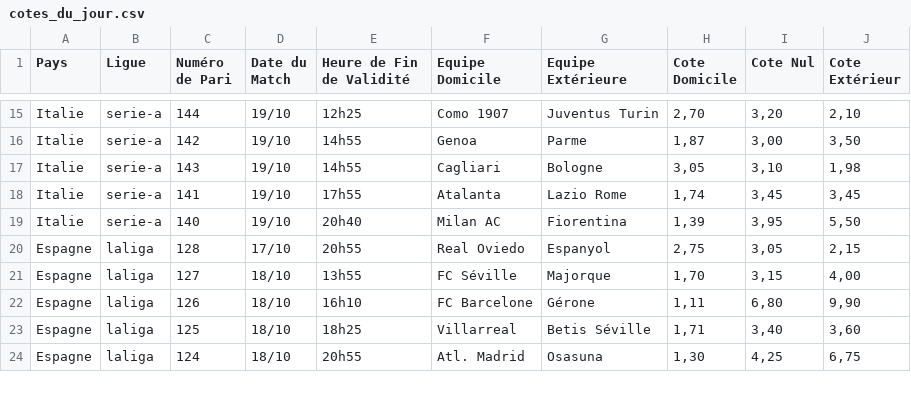
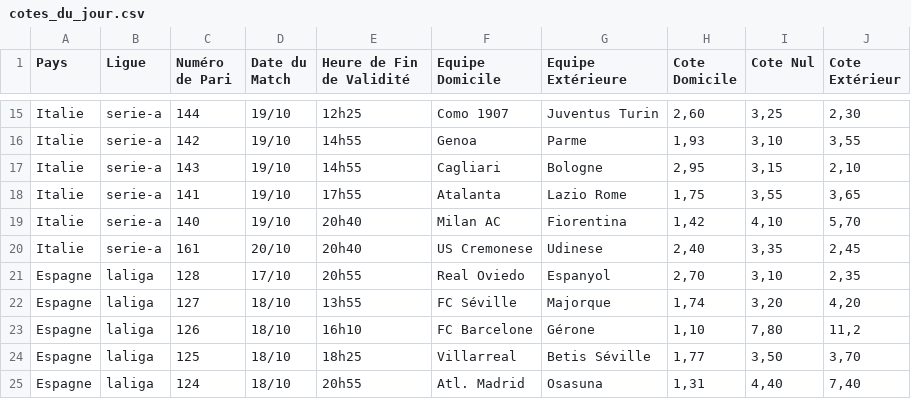
Before and after one commit to Metimer/Goalytics, a CSV file: cotes_du_jour.csv, drawn as a sheet; only a part is shown, gaps mark what is left out; addresses are those after the commit; the diff covers the shown part only; the diff names each change by its address in the sheet, - before the commit and + after, or states it on an @@ line.

Commit message:
Mise à jour des fichiers CSV des cotes

```diff
--- a/cotes_du_jour.csv
+++ b/cotes_du_jour.csv
-H15 (Cote Domicile): 2,70
+H15 (Cote Domicile): 2,60
-I15 (Cote Nul): 3,20
+I15 (Cote Nul): 3,25
-J15 (Cote Extérieur): 2,10
+J15 (Cote Extérieur): 2,30
-H16 (Cote Domicile): 1,87
+H16 (Cote Domicile): 1,93
-I16 (Cote Nul): 3,00
+I16 (Cote Nul): 3,10
-J16 (Cote Extérieur): 3,50
+J16 (Cote Extérieur): 3,55
-H17 (Cote Domicile): 3,05
+H17 (Cote Domicile): 2,95
-I17 (Cote Nul): 3,10
+I17 (Cote Nul): 3,15
-J17 (Cote Extérieur): 1,98
+J17 (Cote Extérieur): 2,10
-H18 (Cote Domicile): 1,74
+H18 (Cote Domicile): 1,75
-I18 (Cote Nul): 3,45
+I18 (Cote Nul): 3,55
-J18 (Cote Extérieur): 3,45
+J18 (Cote Extérieur): 3,65
-H19 (Cote Domicile): 1,39
+H19 (Cote Domicile): 1,42
-I19 (Cote Nul): 3,95
+I19 (Cote Nul): 4,10
-J19 (Cote Extérieur): 5,50
+J19 (Cote Extérieur): 5,70
+row 20: Italie | serie-a | 161 | 20/10 | 20h40 | US Cremonese | Udinese | 2,40 | 3,35 | 2,45
-H21 (Cote Domicile): 2,75
+H21 (Cote Domicile): 2,70
-I21 (Cote Nul): 3,05
+I21 (Cote Nul): 3,10
-J21 (Cote Extérieur): 2,15
+J21 (Cote Extérieur): 2,35
-H22 (Cote Domicile): 1,70
+H22 (Cote Domicile): 1,74
-I22 (Cote Nul): 3,15
+I22 (Cote Nul): 3,20
-J22 (Cote Extérieur): 4,00
+J22 (Cote Extérieur): 4,20
-H23 (Cote Domicile): 1,11
+H23 (Cote Domicile): 1,10
-I23 (Cote Nul): 6,80
+I23 (Cote Nul): 7,80
-J23 (Cote Extérieur): 9,90
+J23 (Cote Extérieur): 11,2
-H24 (Cote Domicile): 1,71
+H24 (Cote Domicile): 1,77
-I24 (Cote Nul): 3,40
+I24 (Cote Nul): 3,50
-J24 (Cote Extérieur): 3,60
+J24 (Cote Extérieur): 3,70
-H25 (Cote Domicile): 1,30
+H25 (Cote Domicile): 1,31
-I25 (Cote Nul): 4,25
+I25 (Cote Nul): 4,40
-J25 (Cote Extérieur): 6,75
+J25 (Cote Extérieur): 7,40
```
Also changed, not shown: 2 added rows and 87 edited cells elsewhere in this file.
